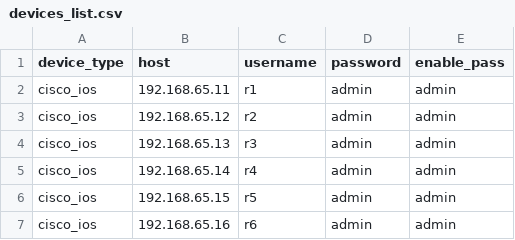
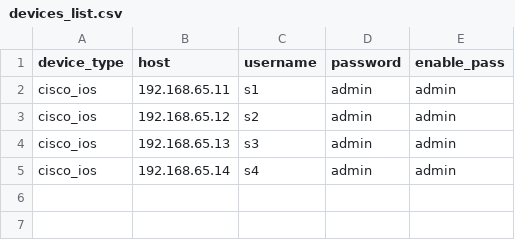
Before and after one commit to tofonjvd/Network-Automation, a CSV file: devices_list.csv, drawn as a sheet.

```diff
--- a/devices_list.csv
+++ b/devices_list.csv
@@ -1,7 +1,5 @@
 device_type,host,username,password,enable_pass
-cisco_ios,192.168.65.11,r1,admin,admin
-cisco_ios,192.168.65.12,r2,admin,admin
-cisco_ios,192.168.65.13,r3,admin,admin
-cisco_ios,192.168.65.14,r4,admin,admin
-cisco_ios,192.168.65.15,r5,admin,admin
-cisco_ios,192.168.65.16,r6,admin,admin
+cisco_ios,192.168.65.11,s1,admin,admin
+cisco_ios,192.168.65.12,s2,admin,admin
+cisco_ios,192.168.65.13,s3,admin,admin
+cisco_ios,192.168.65.14,s4,admin,admin
```
Also changed, not shown: 12 other files.
